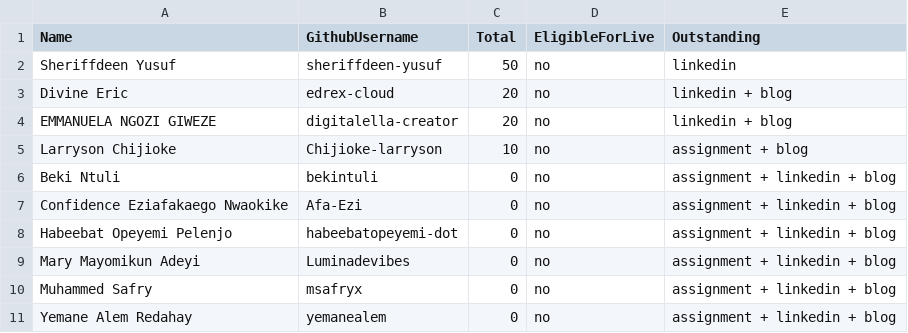
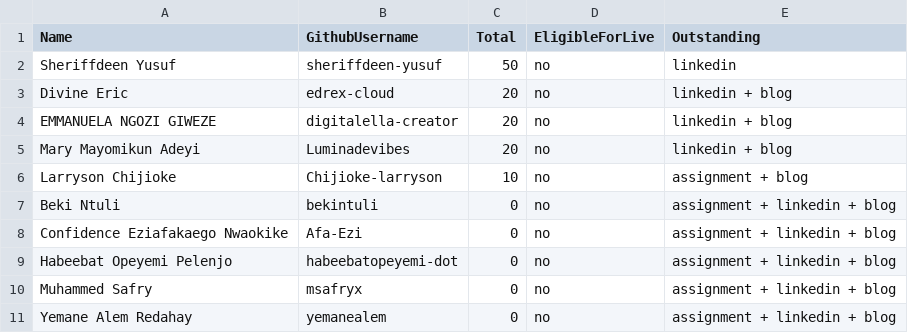
Before and after one commit to pravinmishraaws/dmi.pravinmishra.com, a CSV file: data/foundation-leaderboard.csv, drawn as a sheet.

Commit message:
Update leaderboard + badge pages — automated review run 2026-09-27T13:26:16+00:00 (#371)
Co-authored-by: DMI Review Agent <hello@pravinmishra.com>

```diff
--- a/data/foundation-leaderboard.csv
+++ b/data/foundation-leaderboard.csv
@@ -4,2 +4,3 @@ Divine Eric,edrex-cloud,20,no,linkedin + blog
 EMMANUELA NGOZI GIWEZE,digitalella-creator,20,no,linkedin + blog
+Mary Mayomikun Adeyi,Luminadevibes,20,no,linkedin + blog
 Larryson Chijioke,Chijioke-larryson,10,no,assignment + blog
@@ -8,3 +9,2 @@ Confidence Eziafakaego Nwaokike,Afa-Ezi,0,no,assignment + linkedin + blog
 Habeebat Opeyemi Pelenjo,habeebatopeyemi-dot,0,no,assignment + linkedin + blog
-Mary Mayomikun Adeyi,Luminadevibes,0,no,assignment + linkedin + blog
 Muhammed Safry,msafryx,0,no,assignment + linkedin + blog
```
Also changed, not shown: 10 other files.
